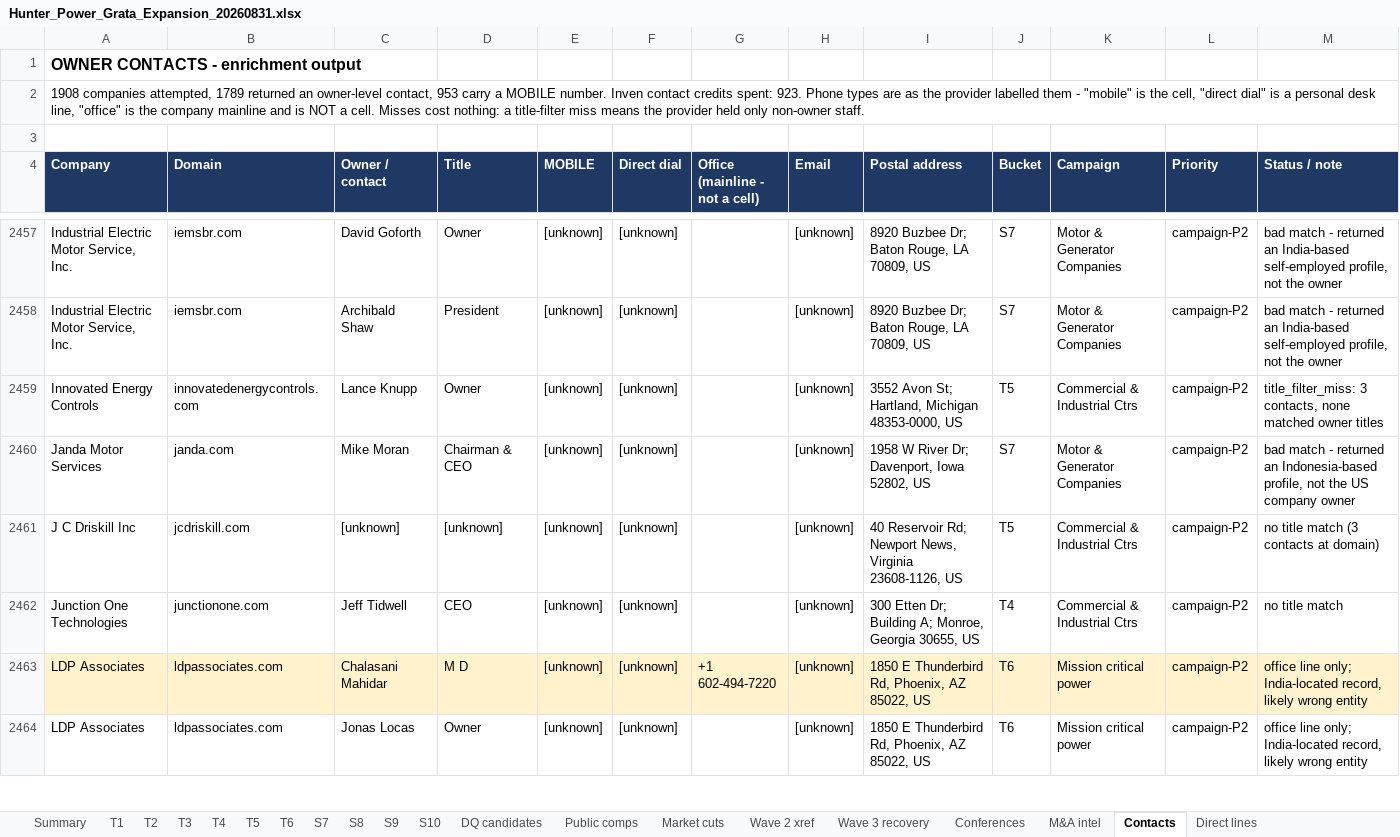
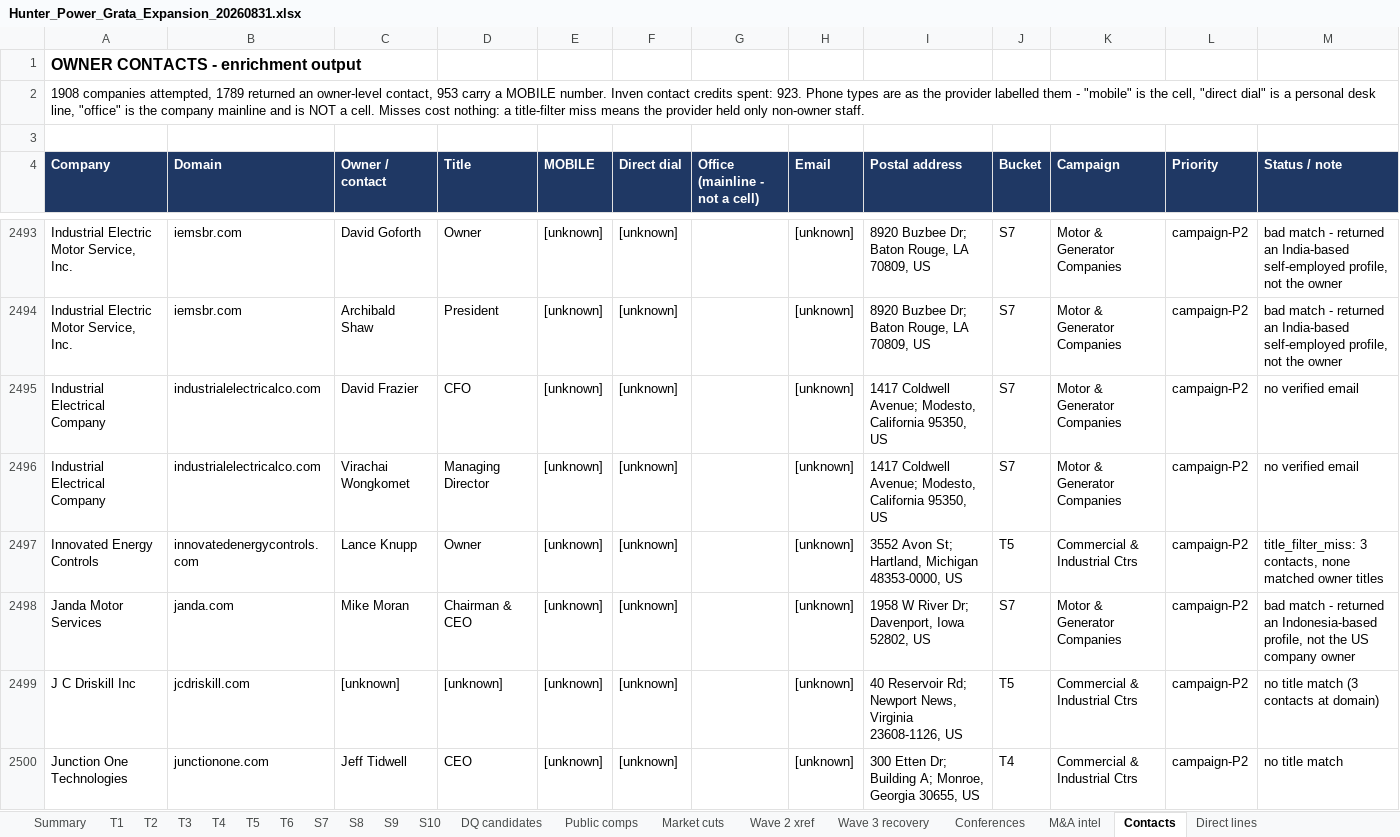
Before and after one commit to olsengarland-sys/Master-Target-List, an Excel workbook: Hunter_Power_Grata_Expansion_20260831.xlsx, sheet Contacts, drawn as a sheet; only a part is shown, gaps mark what is left out; the shorter side is filled out with more unchanged rows; values as stored, in another font and other column widths than the file's, no borders; the diff covers the shown part only; the diff names each change by its address in the sheet, - before the commit and + after, or states it on an @@ line.

```diff
--- a/Hunter_Power_Grata_Expansion_20260831.xlsx (sheet Contacts)
+++ b/Hunter_Power_Grata_Expansion_20260831.xlsx (sheet Contacts)
+row 2495: Industrial Electrical Company | industrialelectricalco.com | David Frazier | CFO | [unknown] | [unknown] |  | [unknown] | 1417 Coldwell Avenue; Modesto, California 95350, US | S7 | Motor & Generator Companies | campaign-P2 | no verified email
+row 2496: Industrial Electrical Company | industrialelectricalco.com | Virachai Wongkomet | Managing Director | [unknown] | [unknown] |  | [unknown] | 1417 Coldwell Avenue; Modesto, California 95350, US | S7 | Motor & Generator Companies | campaign-P2 | no verified email
```
Also changed, not shown: 37 added rows and 4 edited cells elsewhere in this sheet, 7 other files.
